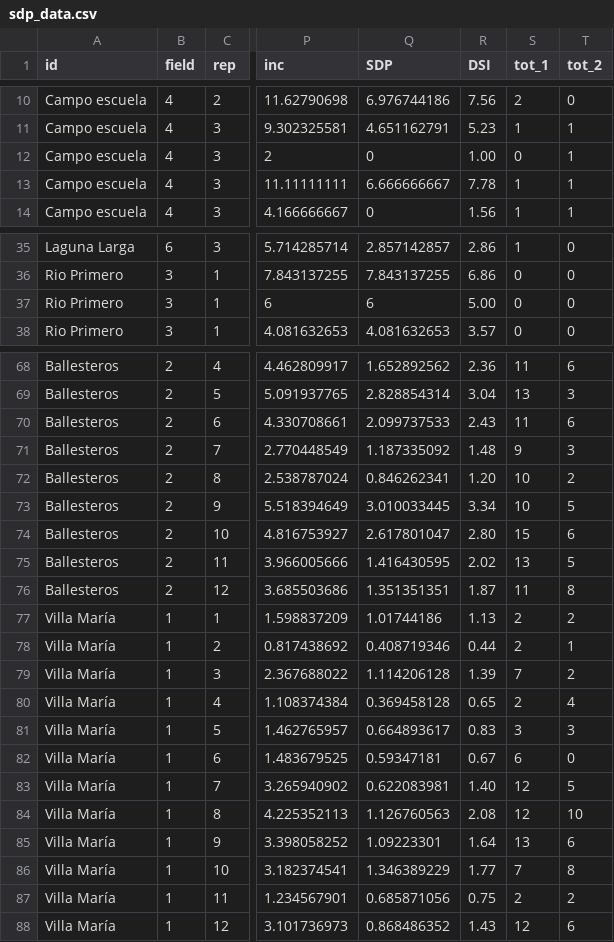
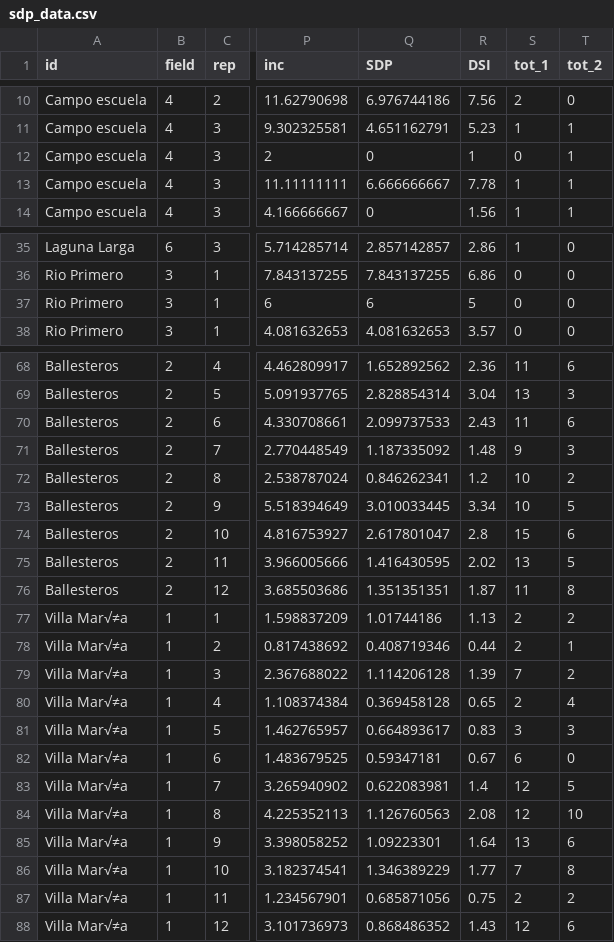
Before and after one commit to epifito/peanut_smut_aerial, a CSV file: data/sdp_data.csv, drawn as a sheet; only a part is shown, gaps mark what is left out; the diff covers the shown part only; the diff names each change by its address in the sheet, - before the commit and + after, or states it on an @@ line.

```diff
--- a/data/sdp_data.csv
+++ b/data/sdp_data.csv
-R12 (DSI): 1.00
+R12 (DSI): 1
-R37 (DSI): 5.00
+R37 (DSI): 5
-R72 (DSI): 1.20
+R72 (DSI): 1.2
-R74 (DSI): 2.80
+R74 (DSI): 2.8
-A77:A88 (id): Villa María
+A77:A88 (id): Villa Mar√≠a
-R83 (DSI): 1.40
+R83 (DSI): 1.4
```
Also changed, not shown: 5 edited cells elsewhere in this file.
